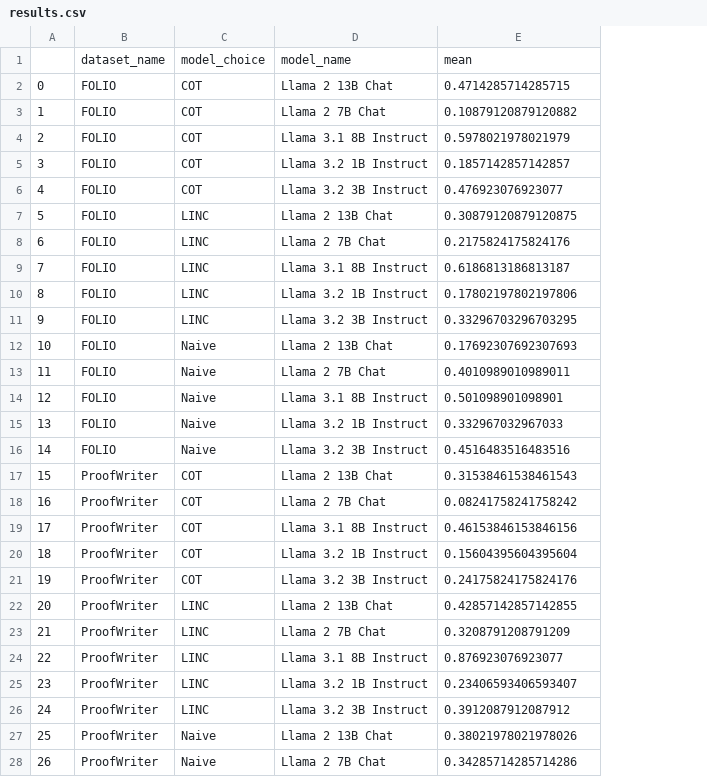
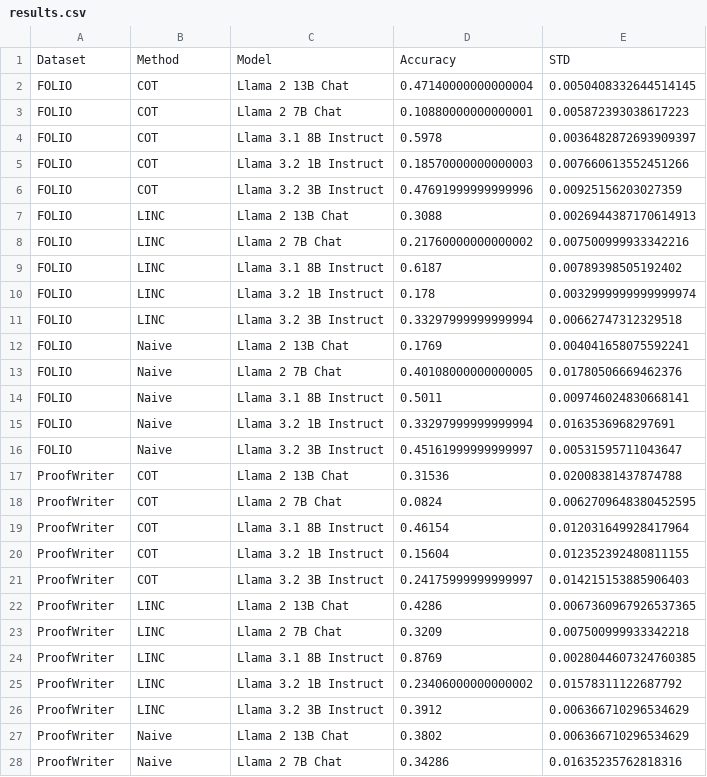
Before and after one commit to jortan02/linc, a CSV file: results/results.csv, drawn as a sheet; only a part is shown; removed rows and columns are numbered as before the commit, all else as after; the diff covers the shown part only; the diff names each change by its address in the sheet, - before the commit and + after, or states it on an @@ line.

```diff
--- a/results/results.csv
+++ b/results/results.csv
-column A, rows 2-28: 0 | 1 | 2 | 3 | 4 | 5 | 6 | 7 | 8 | 9 | 10 | 11 | 12 | 13 | 14 | 15 | 16 | 17 | 18 | 19 | 20 | 21 | 22 | 23 | 24 | 25 | 26
+column D, rows 2-28: 0.47140000000000004 | 0.10880000000000001 | 0.5978 | 0.18570000000000003 | 0.47691999999999996 | 0.3088 | 0.21760000000000002 | 0.6187 | 0.178 | 0.33297999999999994 | 0.1769 | 0.40108000000000005 | 0.5011 | 0.33297999999999994 | 0.45161999999999997 | 0.31536 | 0.0824 | 0.46154 | 0.15604 | 0.24175999999999997 | 0.4286 | 0.3209 | 0.8769 | 0.23406000000000002 | 0.3912 | 0.3802 | 0.34286
-row 1:  | dataset_name | model_choice | model_name | mean
+row 1: Dataset | Method | Model | Accuracy | STD
-E2: 0.4714285714285715
+E2: 0.0050408332644514145
-E3: 0.10879120879120882
+E3: 0.005872393038617223
-E4: 0.5978021978021979
+E4: 0.0036482872693909397
-E5: 0.1857142857142857
+E5: 0.007660613552451266
-E6: 0.476923076923077
+E6: 0.00925156203027359
-E7: 0.30879120879120875
+E7: 0.0026944387170614913
-E8: 0.2175824175824176
+E8: 0.007500999933342216
-E9: 0.6186813186813187
+E9: 0.00789398505192402
-E10: 0.17802197802197806
+E10: 0.0032999999999999974
-E11: 0.33296703296703295
+E11: 0.00662747312329518
-E12: 0.17692307692307693
+E12: 0.004041658075592241
-E13: 0.4010989010989011
+E13: 0.01780506669462376
-E14: 0.501098901098901
+E14: 0.009746024830668141
-E15: 0.332967032967033
+E15: 0.0163536968297691
-E16: 0.4516483516483516
+E16: 0.00531595711043647
-E17: 0.31538461538461543
+E17: 0.02008381437874788
-E18: 0.08241758241758242
+E18: 0.0062709648380452595
-E19: 0.46153846153846156
+E19: 0.012031649928417964
-E20: 0.15604395604395604
+E20: 0.012352392480811155
-E21: 0.24175824175824176
+E21: 0.014215153885906403
-E22: 0.42857142857142855
+E22: 0.0067360967926537365
-E23: 0.3208791208791209
+E23: 0.007500999933342218
-E24: 0.876923076923077
+E24: 0.0028044607324760385
-E25: 0.23406593406593407
+E25: 0.01578311122687792
-E26: 0.3912087912087912
+E26: 0.006366710296534629
-E27: 0.38021978021978026
+E27: 0.006366710296534629
-E28: 0.34285714285714286
+E28: 0.01635235762818316
```
Also changed, not shown: 3 edited cells elsewhere in this file, 2 other files.
